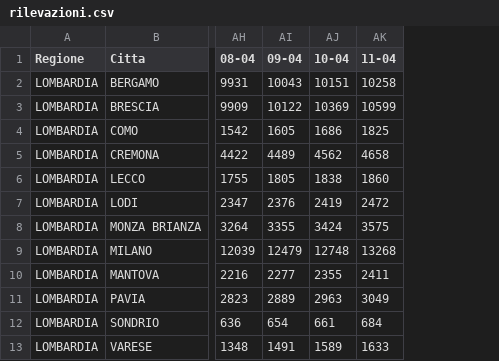
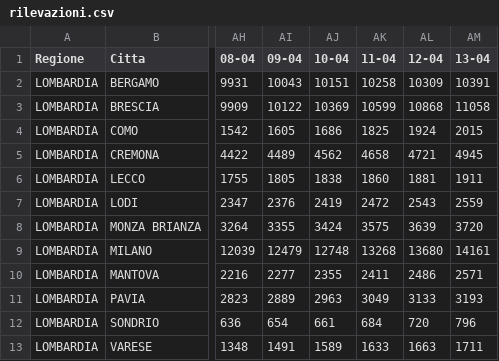
Before and after one commit to baraldian/analyzing-covid-infections-italy, a CSV file: rilevazioni.csv, drawn as a sheet; only a part is shown, gaps mark what is left out; the diff names each change by its address in the sheet, - before the commit and + after, or states it on an @@ line.

```diff
--- a/rilevazioni.csv
+++ b/rilevazioni.csv
+column AL (12-04), rows 2-13: 10309 | 10868 | 1924 | 4721 | 1881 | 2543 | 3639 | 13680 | 2486 | 3133 | 720 | 1663
+column AM (13-04), rows 2-13: 10391 | 11058 | 2015 | 4945 | 1911 | 2559 | 3720 | 14161 | 2571 | 3193 | 796 | 1711
```
Also changed, not shown: 5 other files.
